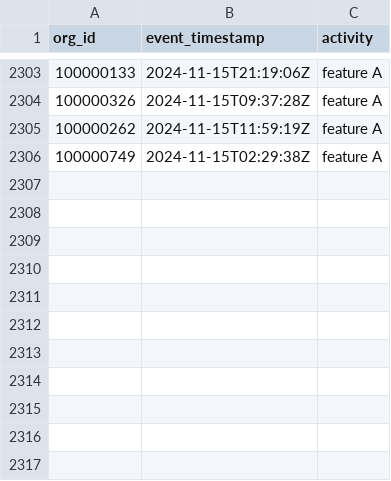
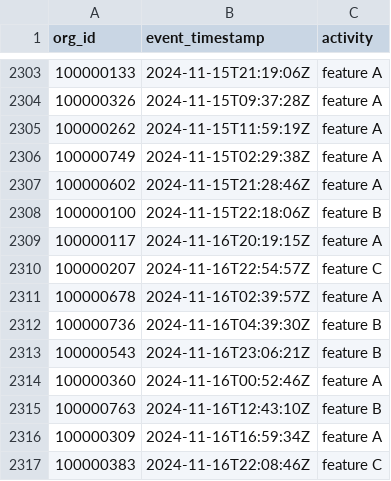
Before and after one commit to datafold/demo, a CSV file: datagen/feature_used.csv, drawn as a sheet; only a part is shown, gaps mark what is left out.

Commit message:
New data obtained on Sun Nov 17 00:21:40 UTC 2024

```diff
--- a/datagen/feature_used.csv
+++ b/datagen/feature_used.csv
@@ -2306 +2306,12 @@ org_id,event_timestamp,activity
 100000749,2024-11-15T02:29:38Z,feature A
+100000602,2024-11-15T21:28:46Z,feature A
+100000100,2024-11-15T22:18:06Z,feature B
+100000117,2024-11-16T20:19:15Z,feature A
+100000207,2024-11-16T22:54:57Z,feature C
+100000678,2024-11-16T02:39:57Z,feature A
+100000736,2024-11-16T04:39:30Z,feature B
+100000543,2024-11-16T23:06:21Z,feature B
+100000360,2024-11-16T00:52:46Z,feature A
+100000763,2024-11-16T12:43:10Z,feature B
+100000309,2024-11-16T16:59:34Z,feature A
+100000383,2024-11-16T22:08:46Z,feature C
```
Also changed, not shown: datagen/feature_used_broken.csv, datagen/user_created.csv, 12 other files.
